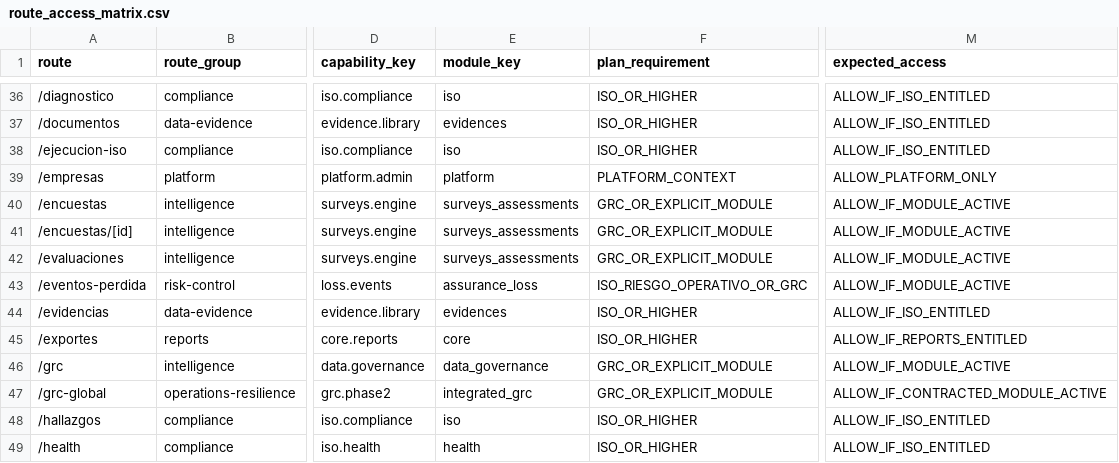
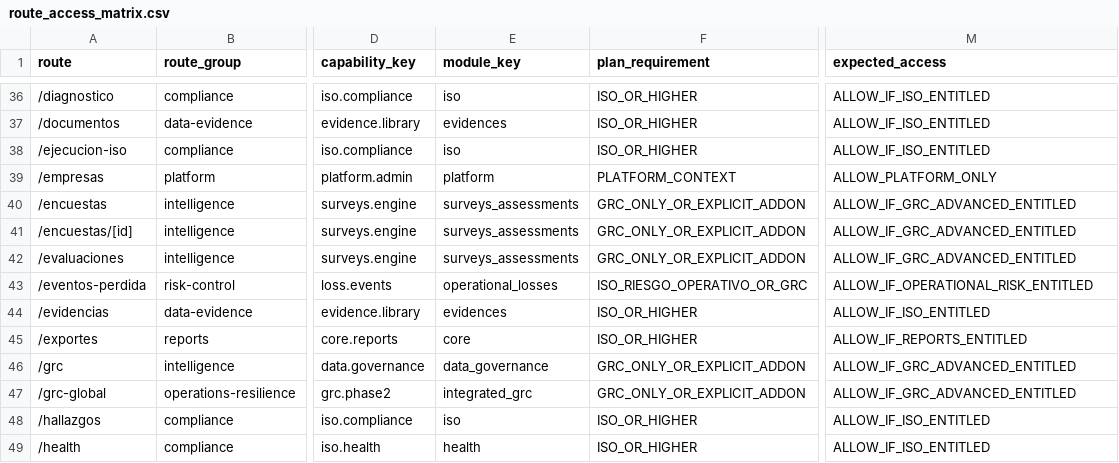
Before and after one commit to Tecdex-SpA/tcdx-iso-saas-v4, a CSV file: artifacts/rbac02-route-audit/route_access_matrix.csv, drawn as a sheet; only a part is shown, gaps mark what is left out; the diff covers the shown part only; the diff names each change by its address in the sheet, - before the commit and + after, or states it on an @@ line.

Commit message:
feat(commercial): standardize ISO operational risk and GRC plans

```diff
--- a/artifacts/rbac02-route-audit/route_access_matrix.csv
+++ b/artifacts/rbac02-route-audit/route_access_matrix.csv
-F40:F42 (plan_requirement): GRC_OR_EXPLICIT_MODULE
+F40:F42 (plan_requirement): GRC_ONLY_OR_EXPLICIT_ADDON
-M40:M42 (expected_access): ALLOW_IF_MODULE_ACTIVE
+M40:M42 (expected_access): ALLOW_IF_GRC_ADVANCED_ENTITLED
-E43 (module_key): assurance_loss
+E43 (module_key): operational_losses
-M43 (expected_access): ALLOW_IF_MODULE_ACTIVE
+M43 (expected_access): ALLOW_IF_OPERATIONAL_RISK_ENTITLED
-F46:F47 (plan_requirement): GRC_OR_EXPLICIT_MODULE
+F46:F47 (plan_requirement): GRC_ONLY_OR_EXPLICIT_ADDON
-M46 (expected_access): ALLOW_IF_MODULE_ACTIVE
+M46 (expected_access): ALLOW_IF_GRC_ADVANCED_ENTITLED
-M47 (expected_access): ALLOW_IF_CONTRACTED_MODULE_ACTIVE
+M47 (expected_access): ALLOW_IF_GRC_ADVANCED_ENTITLED
```
Also changed, not shown: 99 edited cells elsewhere in this file, 38 other files.
